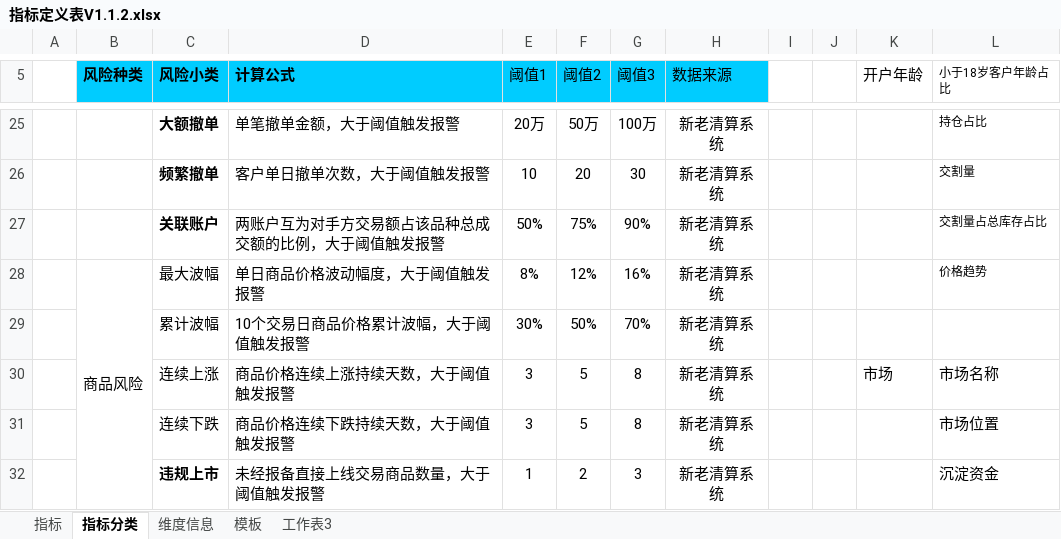
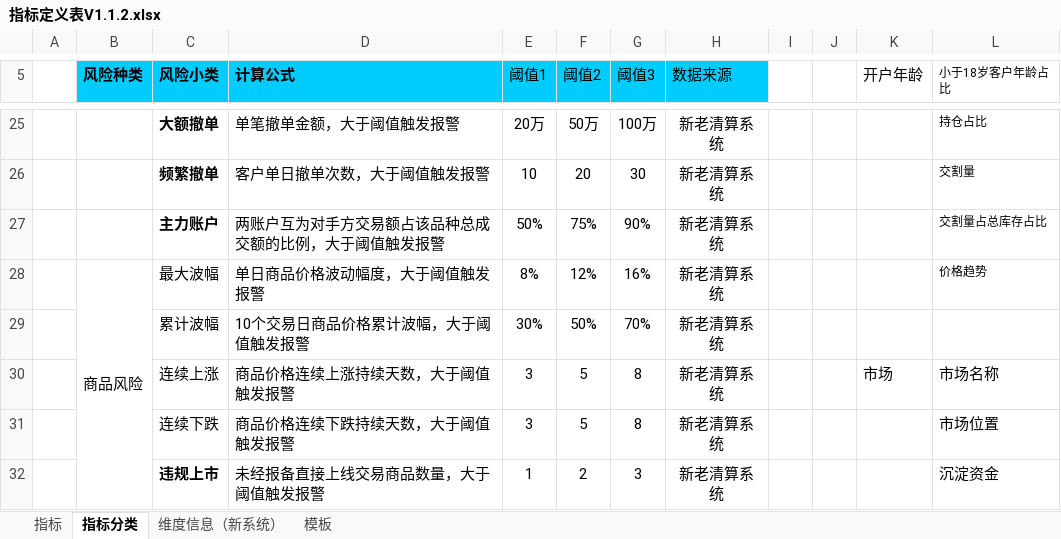
Before and after one commit to vivicai/qss_doc, an Excel workbook: 03.指标管理/指标定义表V1.1.2.xlsx, sheet 指标分类, drawn as a sheet; only a part is shown, gaps mark what is left out; values as stored, in another font and other column widths than the file's, no borders; the diff names each change by its address in the sheet, - before the commit and + after, or states it on an @@ line.

```diff
--- a/03.指标管理/指标定义表V1.1.2.xlsx (sheet 指标分类)
+++ b/03.指标管理/指标定义表V1.1.2.xlsx (sheet 指标分类)
-sheet tab: 维度信息
+sheet tab: 维度信息（新系统）
-sheet tab: 工作表3
-C27 (风险小类): 关联账户
+C27 (风险小类): 主力账户
```
Also changed, not shown: sheet 维度信息（新系统）.
